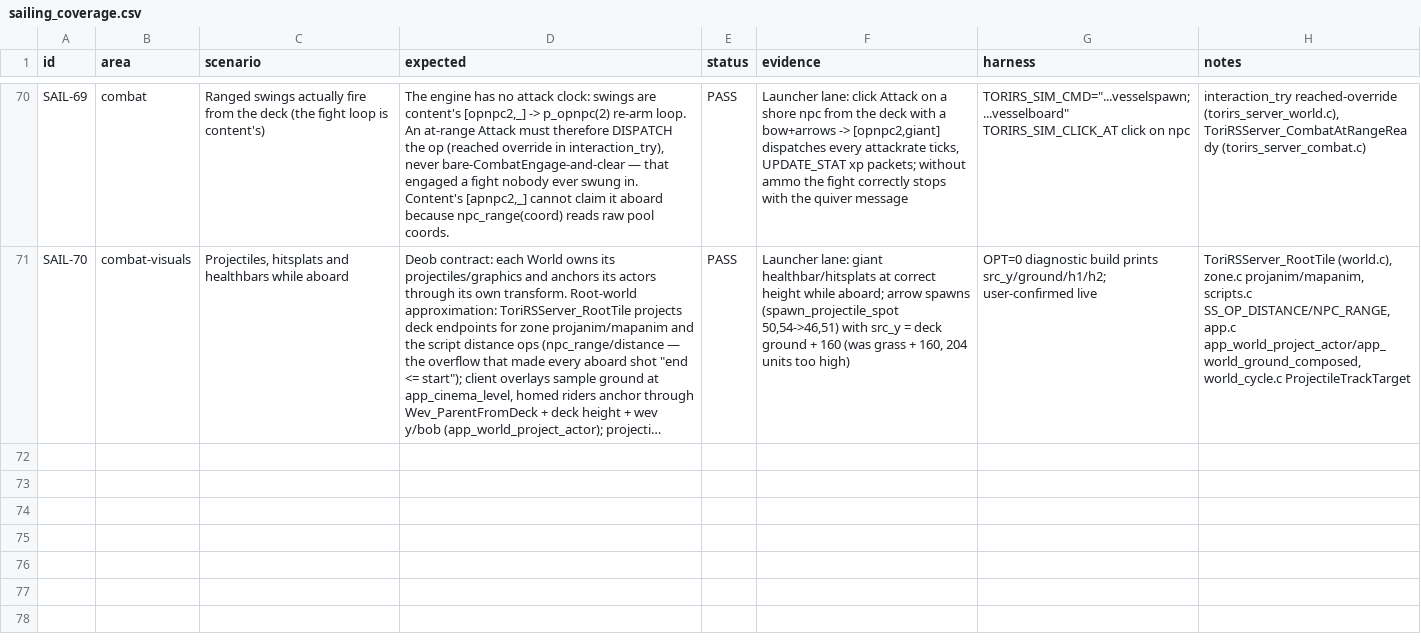
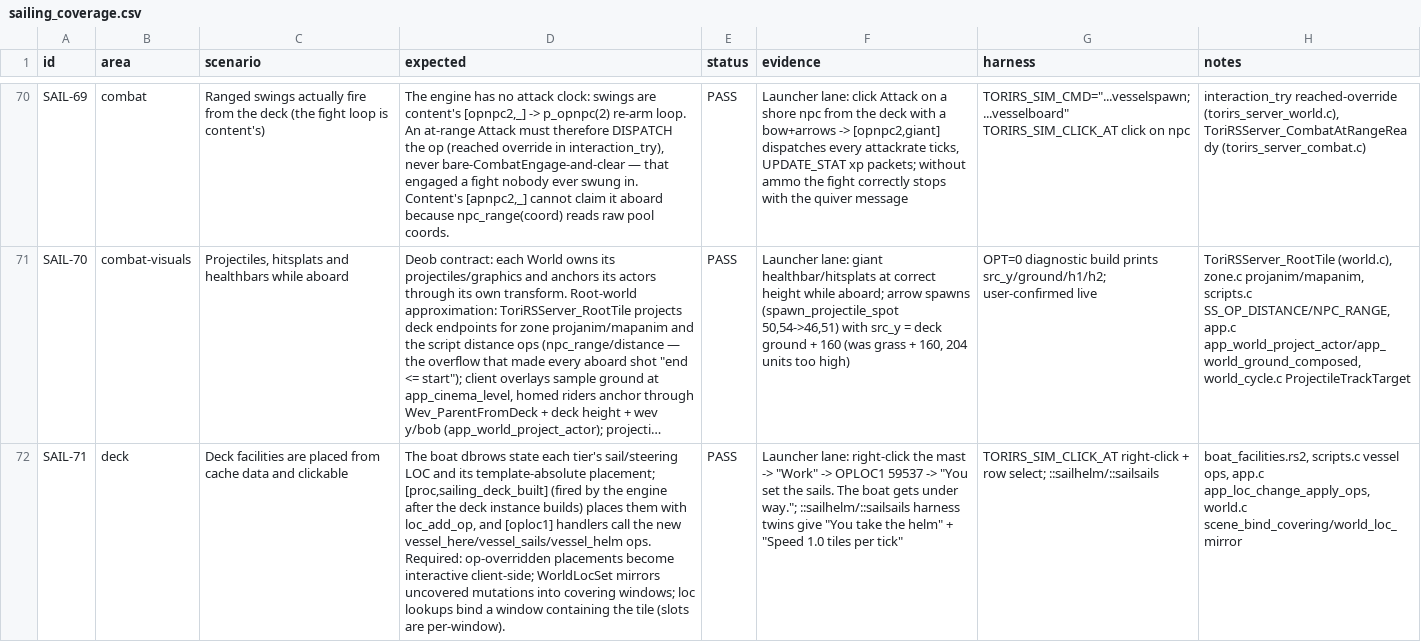
Before and after one commit to MRobertEvers/oldschool-clientc, a CSV file: docs/sailing_coverage.csv, drawn as a sheet; only a part is shown, gaps mark what is left out; long unchanged cells end in …; the diff names each change by its address in the sheet, - before the commit and + after, or states it on an @@ line.

Commit message:
sailing

```diff
--- a/docs/sailing_coverage.csv
+++ b/docs/sailing_coverage.csv
+row 72: SAIL-71 | deck | Deck facilities are placed from cache data and clickable | The boat dbrows state each tier's sail/steering LOC and its template-absolute placement; [proc,sailing_deck_built] (fired by the engine after the deck instance builds) places them with loc_add_op, and [oploc1] handlers call the new vessel_here/vessel_sails/vessel_helm ops. Required: op-overridden placements become interactive client-side; WorldLocSet mirrors uncovered mutations into covering windows; loc lookups bind a window containing the tile (slots are per-window). | PASS | Launcher lane: right-click the mast -> "Work" -> OPLOC1 59537 -> "You set the sails. The boat gets under way."; ::sailhelm/::sailsails harness twins give "You take the helm" + "Speed 1.0 tiles per tick" | TORIRS_SIM_CLICK_AT right-click + row select; ::sailhelm/::sailsails | boat_facilities.rs2, scripts.c vessel ops, app.c app_loc_change_apply_ops, world.c scene_bind_covering/world_loc_mirror
```
Also changed, not shown: 37 other files.
